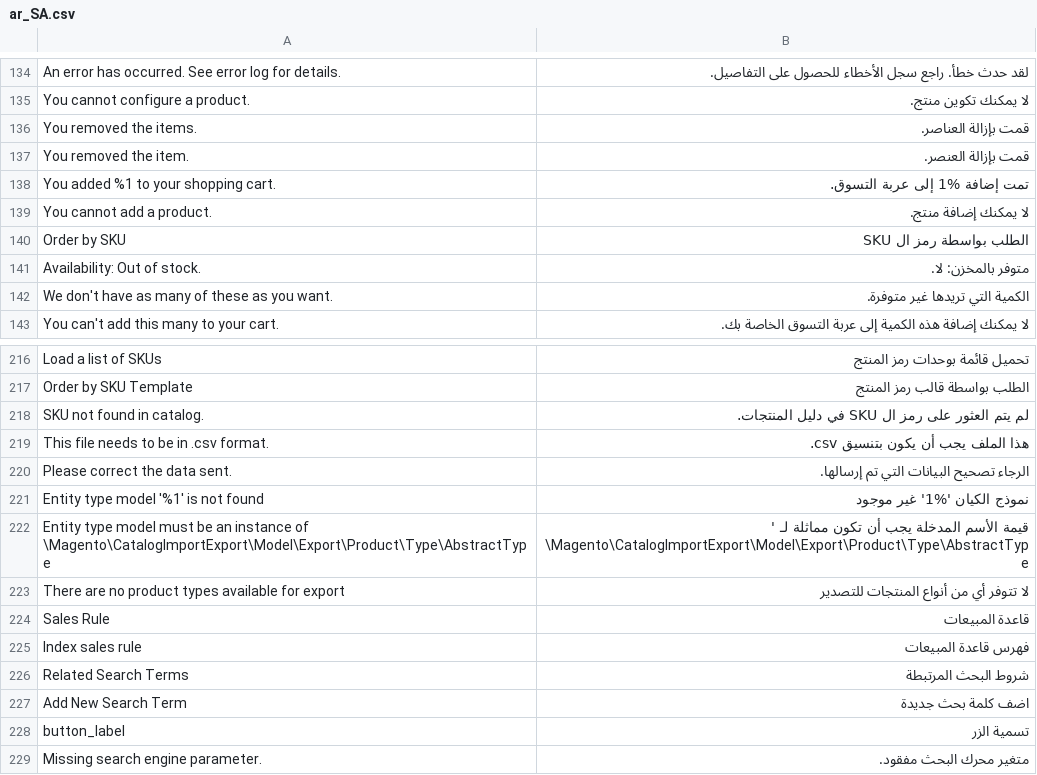
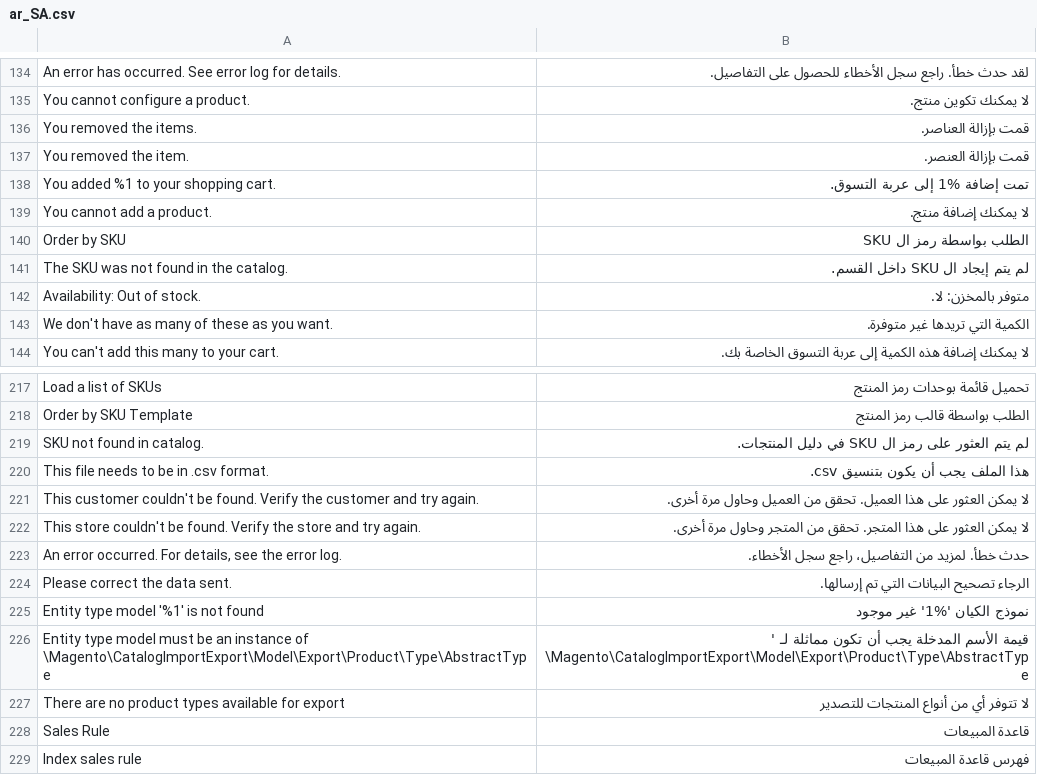
Before and after one commit to magento-l10n/language-ar_SA, a CSV file: ar_SA.csv, drawn as a sheet; only a part is shown, gaps mark what is left out; the shorter side is filled out with more unchanged rows; the diff names each change by its address in the sheet, - before the commit and + after, or states it on an @@ line.

Commit message:
Updating translations from Crowdin.

```diff
--- a/ar_SA.csv
+++ b/ar_SA.csv
+row 141: The SKU was not found in the catalog. | لم يتم إيجاد ال SKU داخل القسم.
+row 221: This customer couldn't be found. Verify the customer and try again. | لا يمكن العثور على هذا العميل. تحقق من العميل وحاول مرة أخرى.
+row 222: This store couldn't be found. Verify the store and try again. | لا يمكن العثور على هذا المتجر. تحقق من المتجر وحاول مرة أخرى.
+row 223: An error occurred. For details, see the error log. | حدث خطأ. لمزيد من التفاصيل، راجع سجل الأخطاء.
```
Also changed, not shown: 1 other file.
